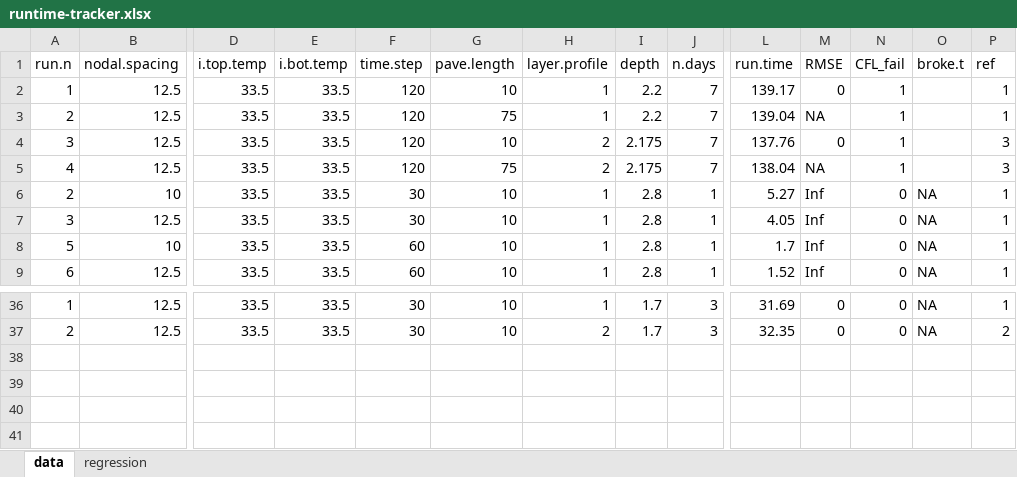
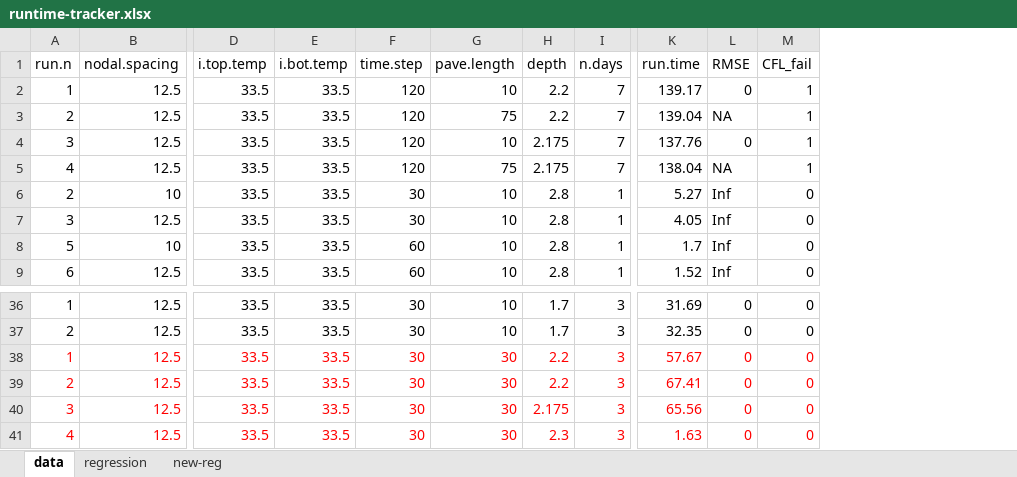
Before and after one commit to cghoehne/transport-uhi-phx, an Excel workbook: data/runtime-tracker.xlsx, sheet data, drawn as a sheet; only a part is shown, gaps mark what is left out; values as stored, in another font and other column widths than the file's, no borders; removed rows and columns are numbered as before the commit, all else as after; rows hold the shown columns only; the diff names each change by its address in the sheet, - before the commit and + after, or states it on an @@ line.

```diff
--- a/data/runtime-tracker.xlsx (sheet data)
+++ b/data/runtime-tracker.xlsx (sheet data)
+sheet tab: new-reg
-column H (layer.profile), rows 2-9: 1 | 1 | 2 | 2 | 1 | 1 | 1 | 1; rows 36-37: 1 | 2
-column O (broke.t), rows 6-9: all NA; rows 36-37: NA | NA
-column P (ref), rows 2-9: 1 | 1 | 3 | 3 | 1 | 1 | 1 | 1; rows 36-37: 1 | 2
+row 38: 1 | 12.5 | 33.5 | 33.5 | 30 | 30 | 2.2 | 3 | 57.67 | 0 | 0
+row 39: 2 | 12.5 | 33.5 | 33.5 | 30 | 30 | 2.2 | 3 | 67.41 | 0 | 0
+row 40: 3 | 12.5 | 33.5 | 33.5 | 30 | 30 | 2.175 | 3 | 65.56 | 0 | 0
+row 41: 4 | 12.5 | 33.5 | 33.5 | 30 | 30 | 2.3 | 3 | 1.63 | 0 | 0
```
Also changed, not shown: sheet regression, formulas that keep their value, charts or pictures, 23 other files.
